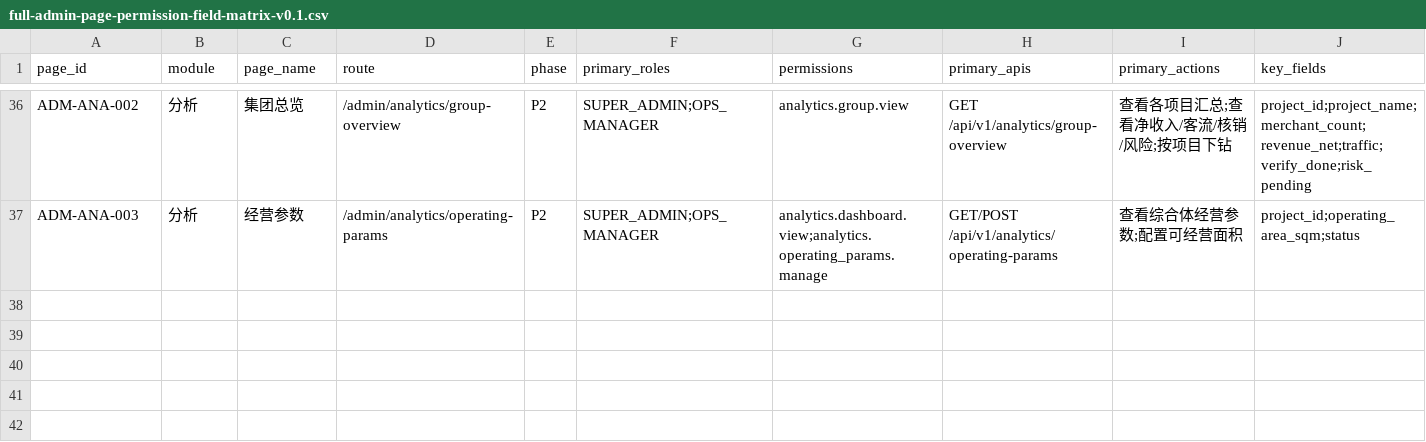
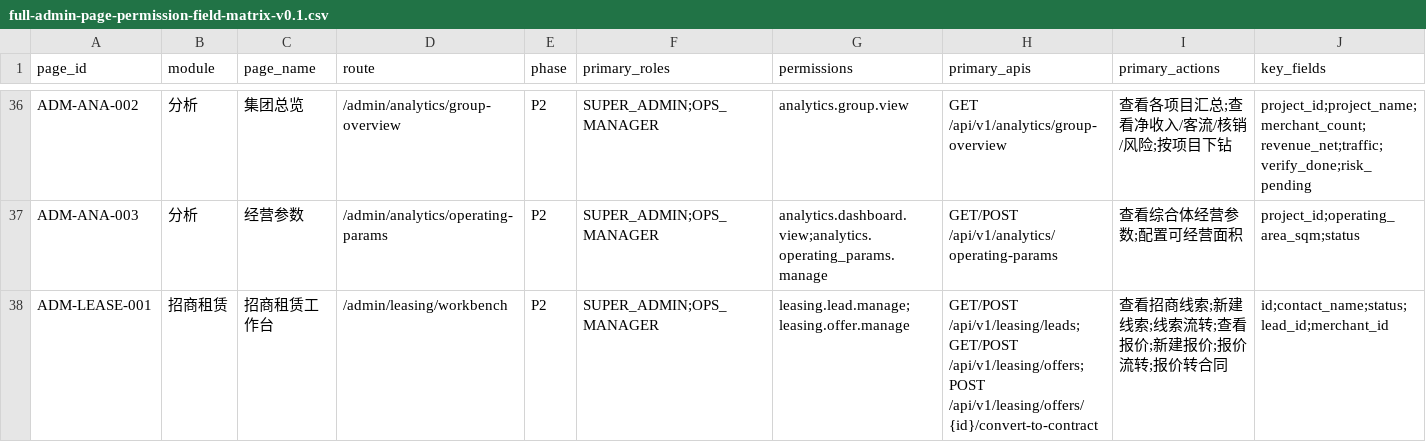
Before and after one commit to jxh1979/mall, a CSV file: docs/full-admin-page-permission-field-matrix-v0.1.csv, drawn as a sheet; only a part is shown, gaps mark what is left out; rows hold the shown columns only; the diff names each change by its address in the sheet, - before the commit and + after, or states it on an @@ line.

```diff
--- a/docs/full-admin-page-permission-field-matrix-v0.1.csv
+++ b/docs/full-admin-page-permission-field-matrix-v0.1.csv
+row 38: ADM-LEASE-001 | 招商租赁 | 招商租赁工作台 | /admin/leasing/workbench | P2 | SUPER_ADMIN;OPS_MANAGER | leasing.lead.manage;leasing.offer.manage | GET/POST /api/v1/leasing/leads;GET/POST /api/v1/leasing/offers;POST /api/v1/leasing/offers/{id}/convert-to-contract | 查看招商线索;新建线索;线索流转;查看报价;新建报价;报价流转;报价转合同 | id;contact_name;status;lead_id;merchant_id
```
Also changed, not shown: 5 other files.
